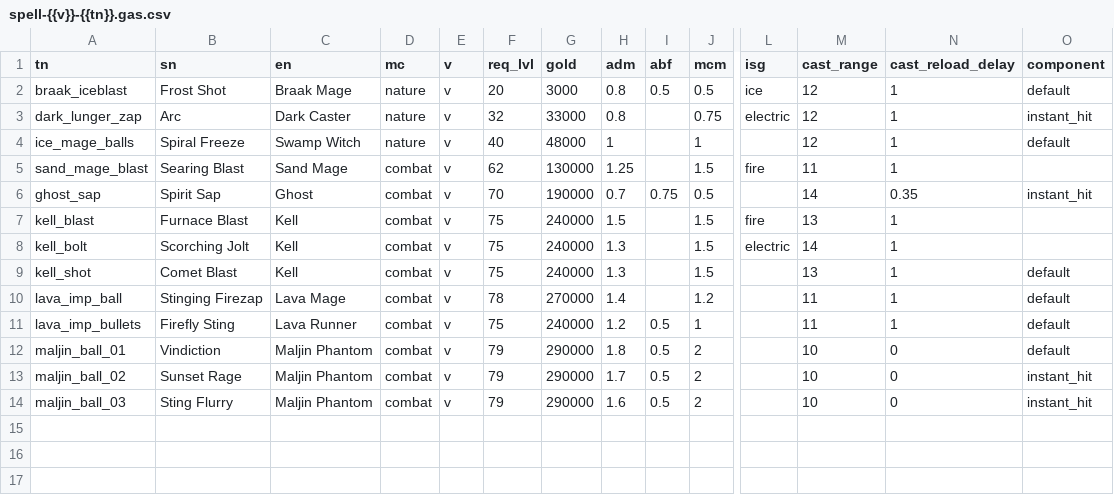
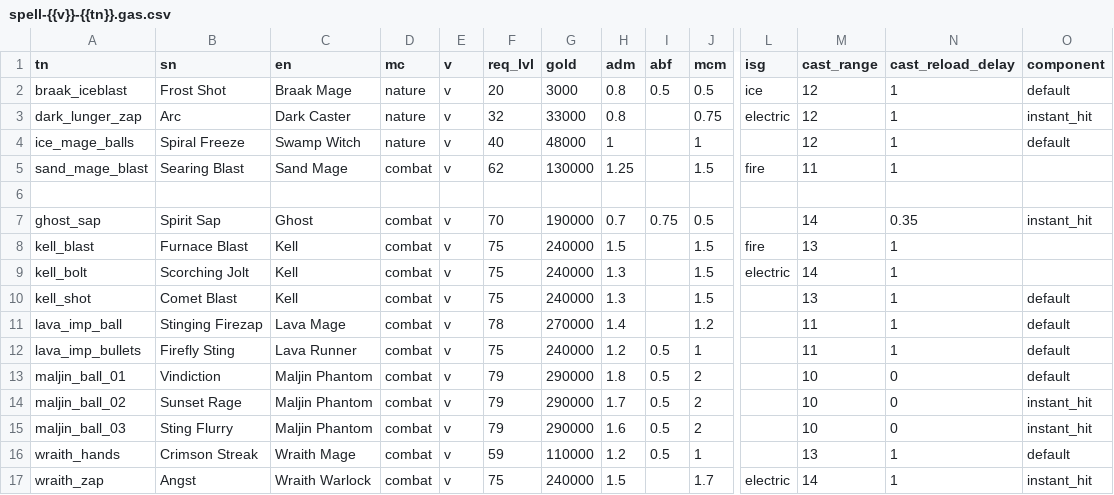
Before and after one commit to foerstj/enemy-spells, a CSV file: gaspy/jinja/enemy-spells/spell-{{v}}-{{tn}}.gas.csv, drawn as a sheet; only a part is shown, gaps mark what is left out; rows hold the shown columns only; the diff names each change by its address in the sheet, - before the commit and + after, or states it on an @@ line.

Commit message:
Add wraith spells, finishing spells of v0.2

```diff
--- a/gaspy/jinja/enemy-spells/spell-{{v}}-{{tn}}.gas.csv
+++ b/gaspy/jinja/enemy-spells/spell-{{v}}-{{tn}}.gas.csv
+row 6: (empty)
+row 16: wraith_hands | Crimson Streak | Wraith Mage | combat | v | 59 | 110000 | 1.2 | 0.5 | 1 |  | 13 | 1 | default
+row 17: wraith_zap | Angst | Wraith Warlock | combat | v | 75 | 240000 | 1.5 |  | 1.7 | electric | 14 | 1 | instant_hit
```
Also changed, not shown: 2 other files.
